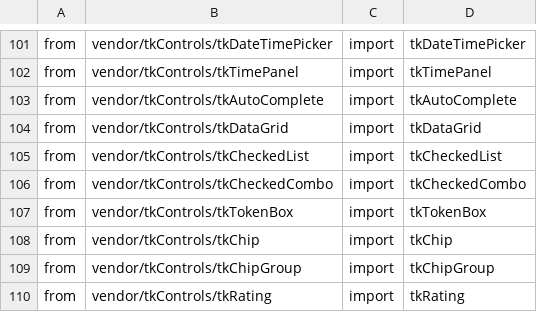
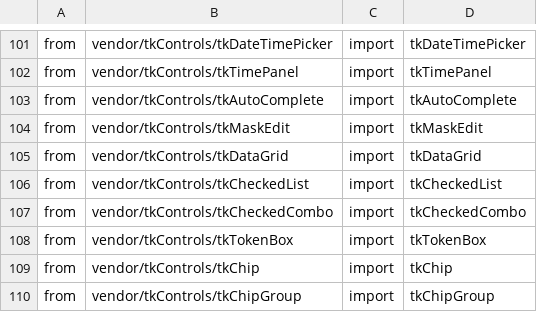
Before and after one commit to PaulSquires/tiko-lang, a TSV file: tools/wikifinder/data/graphics.tasks.tsv, drawn as a sheet; only a part is shown, gaps mark what is left out; the shorter side is filled out with more unchanged rows.

Commit message:
wiki: tkMaskEdit -- the masks (Fixed characters, Numeric patterns, date / time letters, Regex), typing and editing, the value forms and typed values, commit and errors, notifications, colours, the Form Designer and binding, DataGrid columns, and every public declaration (checked against the source; the example compiles and runs). Function Finder rows (graphics.tsv, graphics.tasks.tsv; finder.py regenerated Functions-Graphics), Category-tkControls, tkDataGrid links it

```diff
--- a/tools/wikifinder/data/graphics.tasks.tsv
+++ b/tools/wikifinder/data/graphics.tasks.tsv
@@ -103,2 +103,3 @@ from	vendor/tkControls/tkTimePanel	import	tkTimePanel
 from	vendor/tkControls/tkAutoComplete	import	tkAutoComplete
+from	vendor/tkControls/tkMaskEdit	import	tkMaskEdit
 from	vendor/tkControls/tkDataGrid	import	tkDataGrid
```
Also changed, not shown: tools/wikifinder/data/graphics.tsv, 4 other files.
